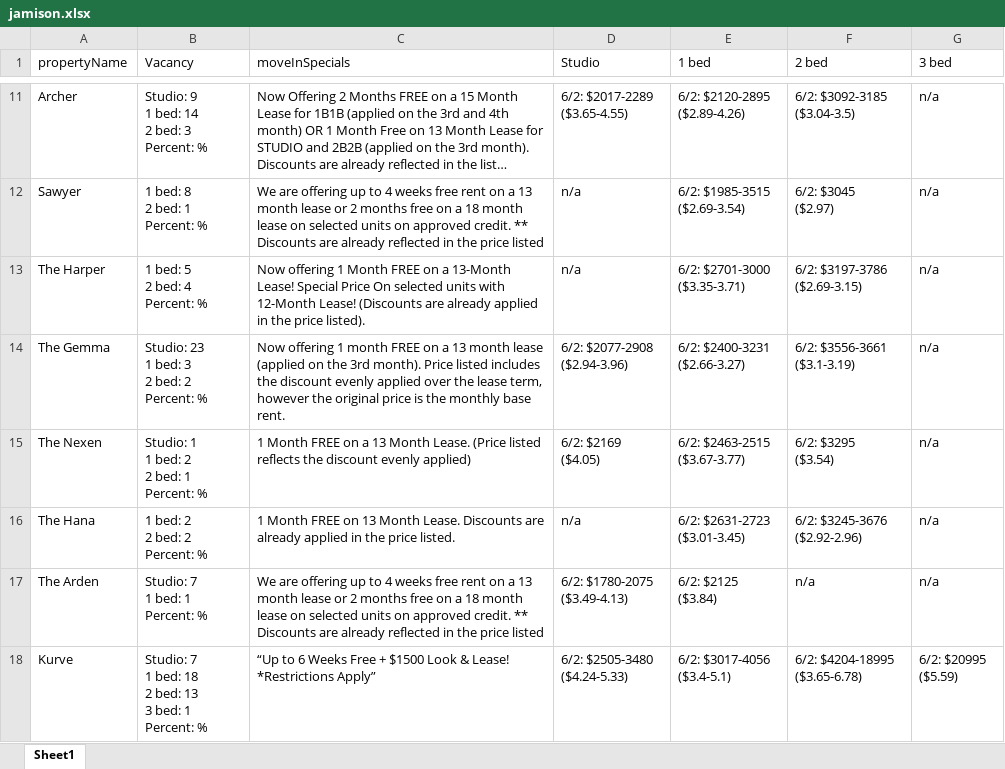
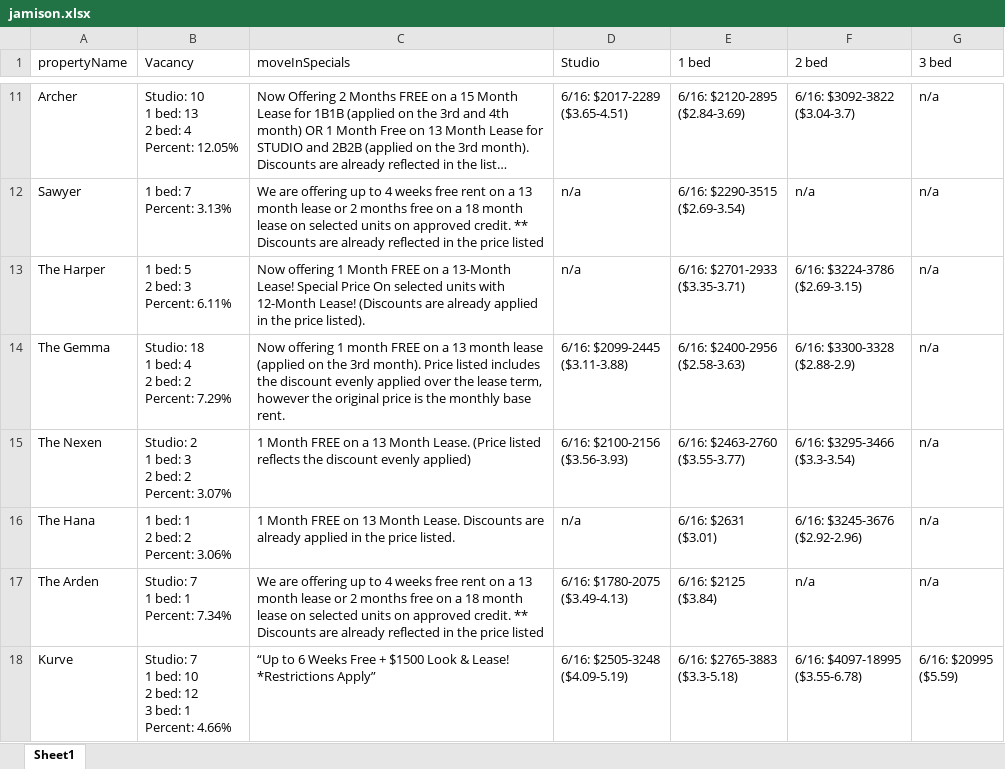
Before and after one commit to sungseanpark/practice_playwright, an Excel workbook: excelFiles/jamison.xlsx, sheet Sheet1, drawn as a sheet; only a part is shown, gaps mark what is left out; long unchanged cells end in …; values as stored, in another font and other column widths than the file's, no borders; ↵ is a line break in a cell; the diff covers the shown part only; the diff names each change by its address in the sheet, - before the commit and + after, or states it on an @@ line.

```diff
--- a/excelFiles/jamison.xlsx (sheet Sheet1)
+++ b/excelFiles/jamison.xlsx (sheet Sheet1)
-B11 (Vacancy): Studio: 9 ↵ 1 bed: 14 ↵ 2 bed: 3 ↵ Percent: %
+B11 (Vacancy): Studio: 10 ↵ 1 bed: 13 ↵ 2 bed: 4 ↵ Percent: 12.05%
-D11 (Studio): 6/2: $2017-2289 ↵ ($3.65-4.55)
+D11 (Studio): 6/16: $2017-2289 ↵ ($3.65-4.51)
-E11 (1 bed): 6/2: $2120-2895 ↵ ($2.89-4.26)
+E11 (1 bed): 6/16: $2120-2895 ↵ ($2.84-3.69)
-F11 (2 bed): 6/2: $3092-3185 ↵ ($3.04-3.5)
+F11 (2 bed): 6/16: $3092-3822 ↵ ($3.04-3.7)
-B12 (Vacancy): 1 bed: 8 ↵ 2 bed: 1 ↵ Percent: %
+B12 (Vacancy): 1 bed: 7 ↵ Percent: 3.13%
-E12 (1 bed): 6/2: $1985-3515 ↵ ($2.69-3.54)
+E12 (1 bed): 6/16: $2290-3515 ↵ ($2.69-3.54)
-F12 (2 bed): 6/2: $3045 ↵ ($2.97)
+F12 (2 bed): n/a
-B13 (Vacancy): 1 bed: 5 ↵ 2 bed: 4 ↵ Percent: %
+B13 (Vacancy): 1 bed: 5 ↵ 2 bed: 3 ↵ Percent: 6.11%
-E13 (1 bed): 6/2: $2701-3000 ↵ ($3.35-3.71)
+E13 (1 bed): 6/16: $2701-2933 ↵ ($3.35-3.71)
-F13 (2 bed): 6/2: $3197-3786 ↵ ($2.69-3.15)
+F13 (2 bed): 6/16: $3224-3786 ↵ ($2.69-3.15)
-B14 (Vacancy): Studio: 23 ↵ 1 bed: 3 ↵ 2 bed: 2 ↵ Percent: %
+B14 (Vacancy): Studio: 18 ↵ 1 bed: 4 ↵ 2 bed: 2 ↵ Percent: 7.29%
-D14 (Studio): 6/2: $2077-2908 ↵ ($2.94-3.96)
+D14 (Studio): 6/16: $2099-2445 ↵ ($3.11-3.88)
-E14 (1 bed): 6/2: $2400-3231 ↵ ($2.66-3.27)
+E14 (1 bed): 6/16: $2400-2956 ↵ ($2.58-3.63)
-F14 (2 bed): 6/2: $3556-3661 ↵ ($3.1-3.19)
+F14 (2 bed): 6/16: $3300-3328 ↵ ($2.88-2.9)
-B15 (Vacancy): Studio: 1 ↵ 1 bed: 2 ↵ 2 bed: 1 ↵ Percent: %
+B15 (Vacancy): Studio: 2 ↵ 1 bed: 3 ↵ 2 bed: 2 ↵ Percent: 3.07%
-D15 (Studio): 6/2: $2169 ↵ ($4.05)
+D15 (Studio): 6/16: $2100-2156 ↵ ($3.56-3.93)
-E15 (1 bed): 6/2: $2463-2515 ↵ ($3.67-3.77)
+E15 (1 bed): 6/16: $2463-2760 ↵ ($3.55-3.77)
-F15 (2 bed): 6/2: $3295 ↵ ($3.54)
+F15 (2 bed): 6/16: $3295-3466 ↵ ($3.3-3.54)
-B16 (Vacancy): 1 bed: 2 ↵ 2 bed: 2 ↵ Percent: %
+B16 (Vacancy): 1 bed: 1 ↵ 2 bed: 2 ↵ Percent: 3.06%
-E16 (1 bed): 6/2: $2631-2723 ↵ ($3.01-3.45)
+E16 (1 bed): 6/16: $2631 ↵ ($3.01)
-F16 (2 bed): 6/2: $3245-3676 ↵ ($2.92-2.96)
+F16 (2 bed): 6/16: $3245-3676 ↵ ($2.92-2.96)
-B17 (Vacancy): Studio: 7 ↵ 1 bed: 1 ↵ Percent: %
+B17 (Vacancy): Studio: 7 ↵ 1 bed: 1 ↵ Percent: 7.34%
-D17 (Studio): 6/2: $1780-2075 ↵ ($3.49-4.13)
+D17 (Studio): 6/16: $1780-2075 ↵ ($3.49-4.13)
-E17 (1 bed): 6/2: $2125 ↵ ($3.84)
+E17 (1 bed): 6/16: $2125 ↵ ($3.84)
-B18 (Vacancy): …1 bed: 18 ↵ 2 bed: 13 ↵ 3 bed: 1 ↵ Percent: %
+B18 (Vacancy): …1 bed: 10 ↵ 2 bed: 12 ↵ 3 bed: 1 ↵ Percent: 4.66%
-D18 (Studio): 6/2: $2505-3480 ↵ ($4.24-5.33)
+D18 (Studio): 6/16: $2505-3248 ↵ ($4.09-5.19)
-E18 (1 bed): 6/2: $3017-4056 ↵ ($3.4-5.1)
+E18 (1 bed): 6/16: $2765-3883 ↵ ($3.3-5.18)
-F18 (2 bed): 6/2: $4204-18995 ↵ ($3.65-6.78)
+F18 (2 bed): 6/16: $4097-18995 ↵ ($3.55-6.78)
-G18 (3 bed): 6/2: $20995 ↵ ($5.59)
+G18 (3 bed): 6/16: $20995 ↵ ($5.59)
```
Also changed, not shown: 34 edited cells elsewhere in this sheet, excelFiles/competitor1.xlsx, excelFiles/competitor2.xlsx, 5 other files.
